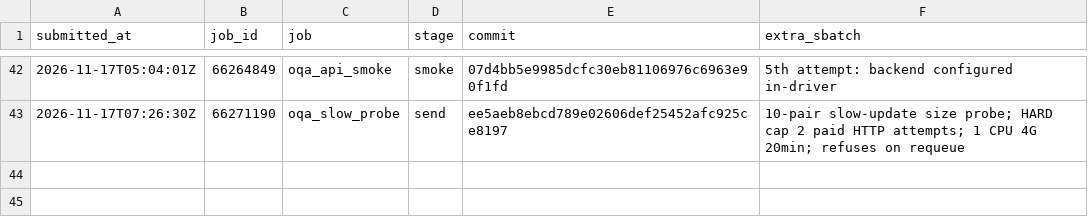
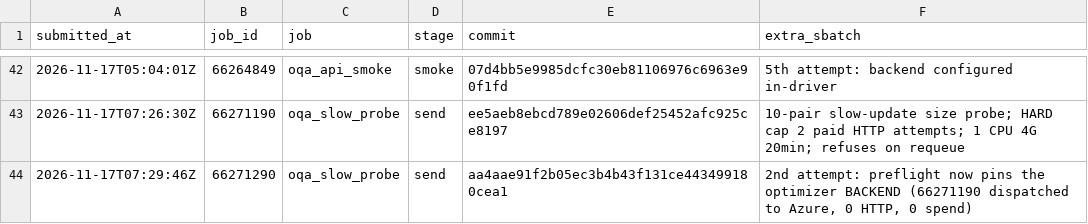
Before and after one commit to JiaMing991203/SkillOpt, a TSV file: docs/research/jobs.tsv, drawn as a sheet; only a part is shown, gaps mark what is left out; the diff names each change by its address in the sheet, - before the commit and + after, or states it on an @@ line.

```diff
--- a/docs/research/jobs.tsv
+++ b/docs/research/jobs.tsv
+row 44: 2026-11-17T07:29:46Z | 66271290 | oqa_slow_probe | send | aa4aae91f2b05ec3b4b43f131ce443499180cea1 | 2nd attempt: preflight now pins the optimizer BACKEND (66271190 dispatched to Azure, 0 HTTP, 0 spend)
```
Also changed, not shown: 4 other files.
